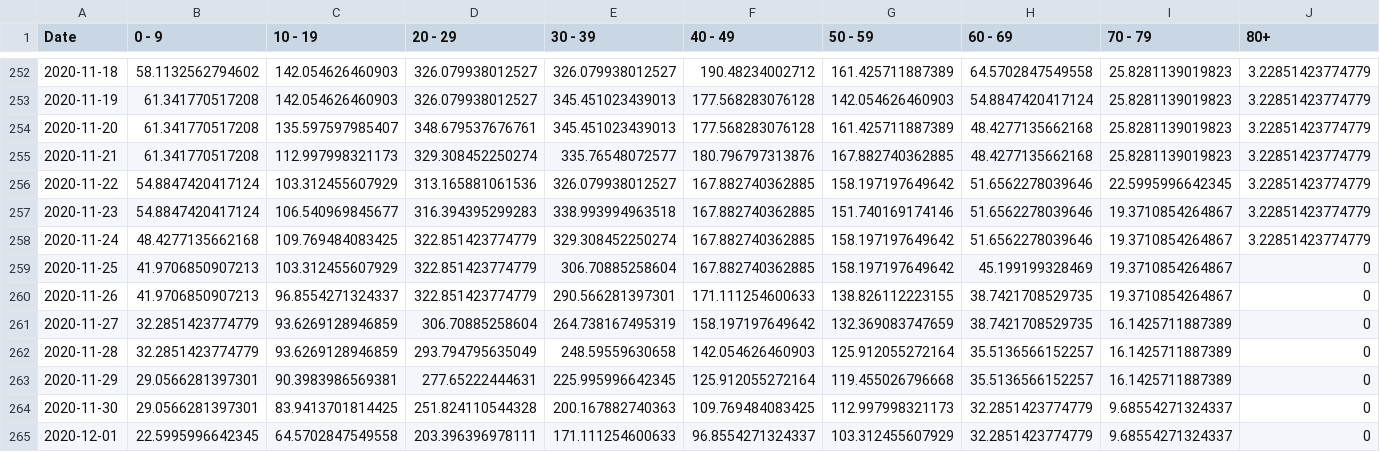
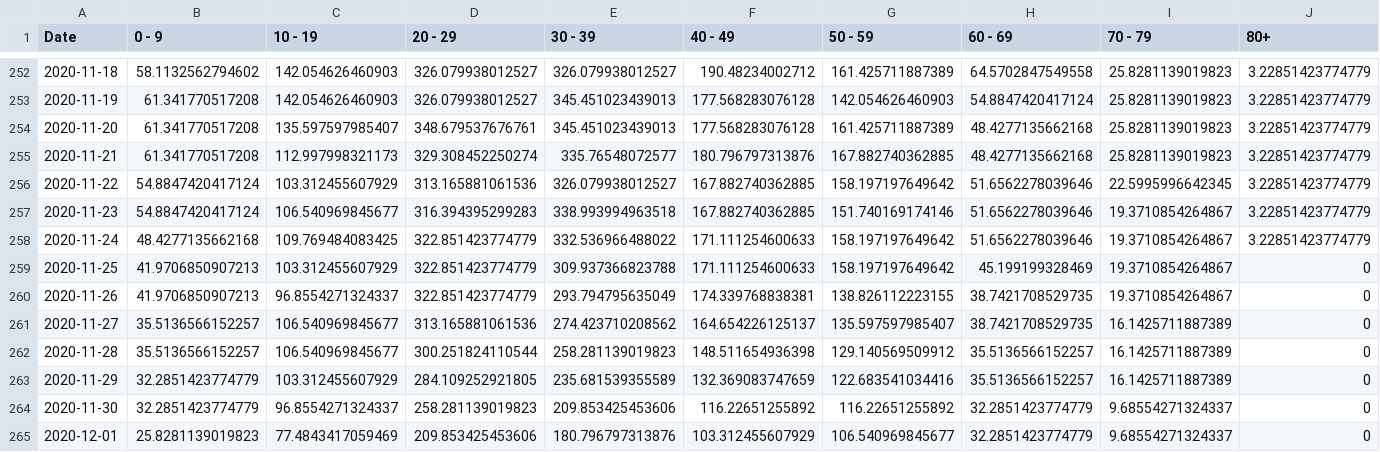
Before and after one commit to SCPHCovid19Data/scph_covid19, a CSV file: age_14d_period_historical_eng.csv, drawn as a sheet; only a part is shown, gaps mark what is left out; the diff covers the shown part only.

```diff
--- a/age_14d_period_historical_eng.csv
+++ b/age_14d_period_historical_eng.csv
@@ -257,9 +257,9 @@
 2020-11-23,54.8847420417124,106.540969845677,316.394395299283,338.993994963518,167.882740362885,151.740169174146,51.6562278039646,19.3710854264867,3.22851423774779
-2020-11-24,48.4277135662168,109.769484083425,322.851423774779,329.308452250274,167.882740362885,158.197197649642,51.6562278039646,19.3710854264867,3.22851423774779
-2020-11-25,41.9706850907213,103.312455607929,322.851423774779,306.70885258604,167.882740362885,158.197197649642,45.199199328469,19.3710854264867,0
-2020-11-26,41.9706850907213,96.8554271324337,322.851423774779,290.566281397301,171.111254600633,138.826112223155,38.7421708529735,19.3710854264867,0
-2020-11-27,32.2851423774779,93.6269128946859,306.70885258604,264.738167495319,158.197197649642,132.369083747659,38.7421708529735,16.1425711887389,0
-2020-11-28,32.2851423774779,93.6269128946859,293.794795635049,248.59559630658,142.054626460903,125.912055272164,35.5136566152257,16.1425711887389,0
-2020-11-29,29.0566281397301,90.3983986569381,277.65222444631,225.995996642345,125.912055272164,119.455026796668,35.5136566152257,16.1425711887389,0
-2020-11-30,29.0566281397301,83.9413701814425,251.824110544328,200.167882740363,109.769484083425,112.997998321173,32.2851423774779,9.68554271324337,0
-2020-12-01,22.5995996642345,64.5702847549558,203.396396978111,171.111254600633,96.8554271324337,103.312455607929,32.2851423774779,9.68554271324337,0
+2020-11-24,48.4277135662168,109.769484083425,322.851423774779,332.536966488022,171.111254600633,158.197197649642,51.6562278039646,19.3710854264867,3.22851423774779
+2020-11-25,41.9706850907213,103.312455607929,322.851423774779,309.937366823788,171.111254600633,158.197197649642,45.199199328469,19.3710854264867,0
+2020-11-26,41.9706850907213,96.8554271324337,322.851423774779,293.794795635049,174.339768838381,138.826112223155,38.7421708529735,19.3710854264867,0
+2020-11-27,35.5136566152257,106.540969845677,313.165881061536,274.423710208562,164.654226125137,135.597597985407,38.7421708529735,16.1425711887389,0
+2020-11-28,35.5136566152257,106.540969845677,300.251824110544,258.281139019823,148.511654936398,129.140569509912,35.5136566152257,16.1425711887389,0
+2020-11-29,32.2851423774779,103.312455607929,284.109252921805,235.681539355589,132.369083747659,122.683541034416,35.5136566152257,16.1425711887389,0
+2020-11-30,32.2851423774779,96.8554271324337,258.281139019823,209.853425453606,116.22651255892,116.22651255892,32.2851423774779,9.68554271324337,0
+2020-12-01,25.8281139019823,77.4843417059469,209.853425453606,180.796797313876,103.312455607929,106.540969845677,32.2851423774779,9.68554271324337,0
```
Also changed, not shown: 1 added row and 48 edited cells elsewhere in this file, pon_pos_rate_hist_eng.csv, pon_pos_rate_hist_esp.csv, 41 other files.
